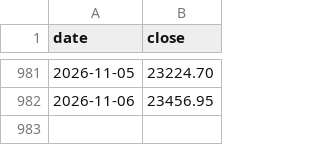
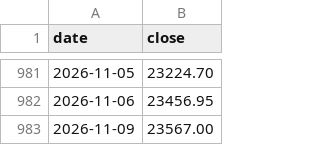
Before and after one commit to maazsiddiqui1804-prog/V4, a CSV file: data/prices/nifty500_index.csv, drawn as a sheet; only a part is shown, gaps mark what is left out; the diff names each change by its address in the sheet, - before the commit and + after, or states it on an @@ line.

```diff
--- a/data/prices/nifty500_index.csv
+++ b/data/prices/nifty500_index.csv
+row 983: 2026-11-09 | 23567.00
```
Also changed, not shown: data/backtest/equity.csv, 3 other files.
